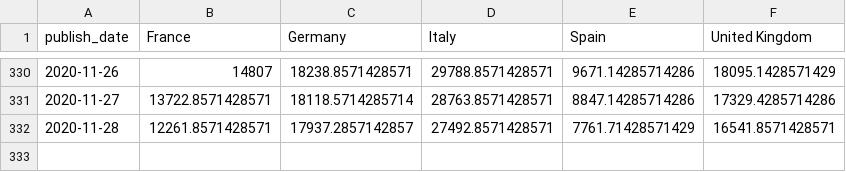
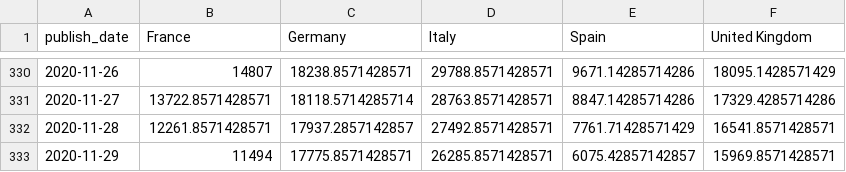
Before and after one commit to mitsuoxv/covid, a CSV file: data/new_conf_7ma_europe.csv, drawn as a sheet; only a part is shown, gaps mark what is left out; the diff names each change by its address in the sheet, - before the commit and + after, or states it on an @@ line.

```diff
--- a/data/new_conf_7ma_europe.csv
+++ b/data/new_conf_7ma_europe.csv
+row 333: 2020-11-29 | 11494 | 17775.8571428571 | 26285.8571428571 | 6075.42857142857 | 15969.8571428571
```
Also changed, not shown: data/new_conf_7ma_by_region.csv, data/new_deaths_7ma_by_region.csv, 11 other files.
